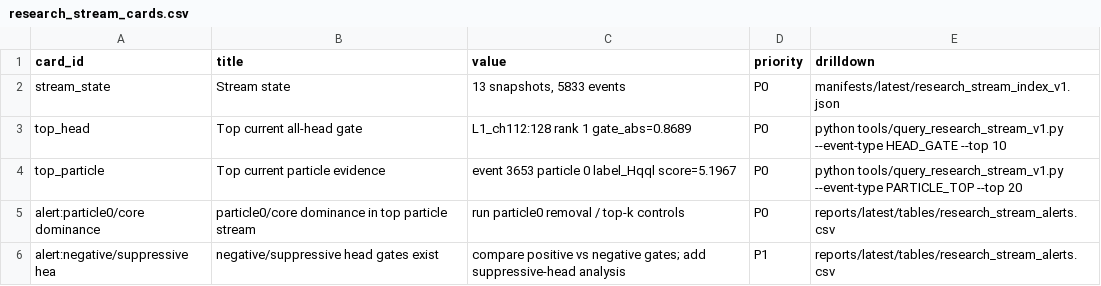
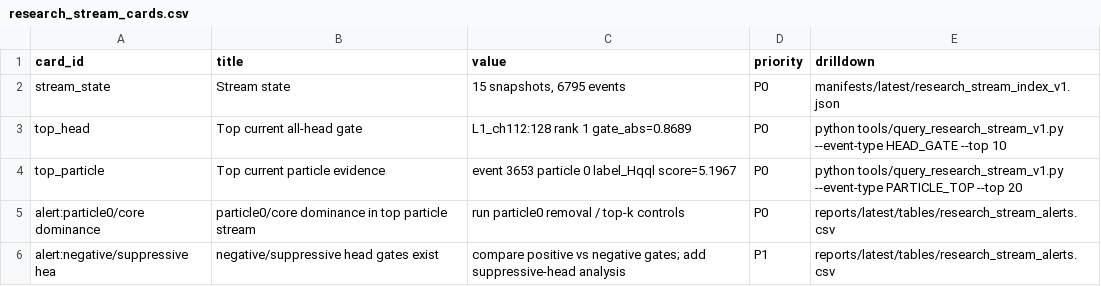
Before and after one commit to maxwelhelp/matrix_unified_system_particals, a CSV file: reports/latest/tables/research_stream_cards.csv, drawn as a sheet.

Commit message:
Update research stream index

```diff
--- a/reports/latest/tables/research_stream_cards.csv
+++ b/reports/latest/tables/research_stream_cards.csv
@@ -1,3 +1,3 @@
 card_id,title,value,priority,drilldown
-stream_state,Stream state,"13 snapshots, 5833 events",P0,manifests/latest/research_stream_index_v1.json
+stream_state,Stream state,"15 snapshots, 6795 events",P0,manifests/latest/research_stream_index_v1.json
 top_head,Top current all-head gate,L1_ch112:128 rank 1 gate_abs=0.8689,P0,python tools/query_research_stream_v1.py --event-type HEAD_GATE --top 10
```
Also changed, not shown: 3 other files.
